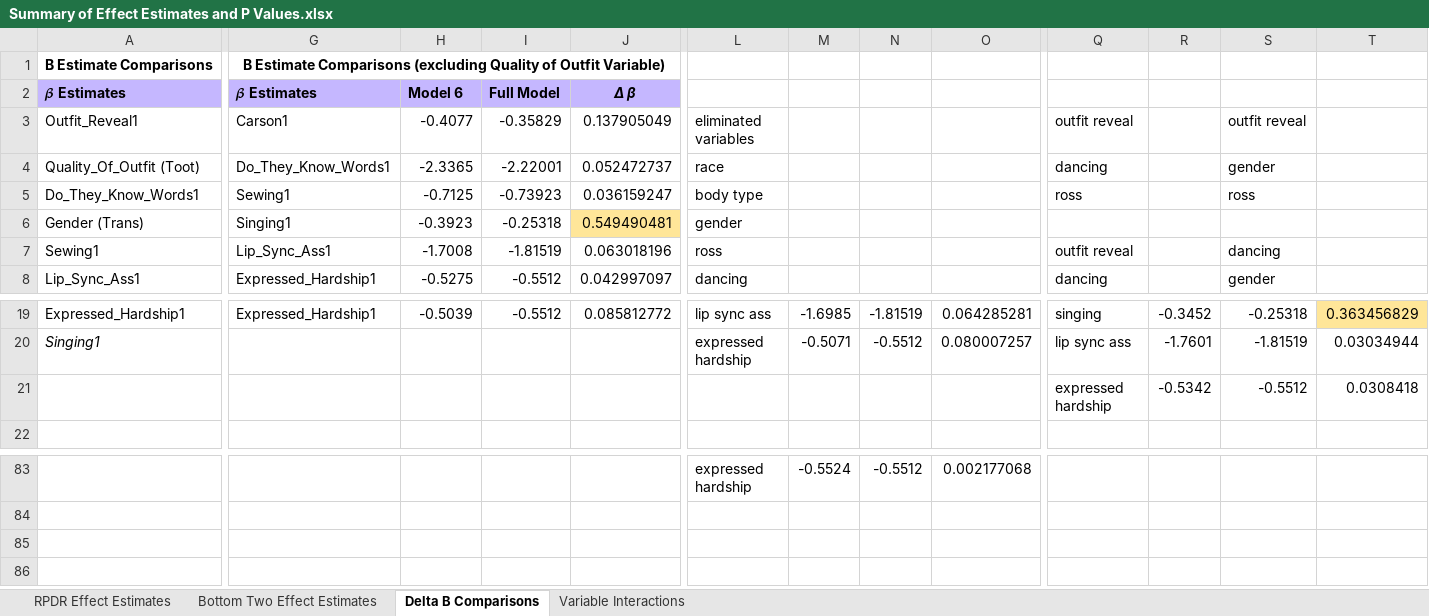
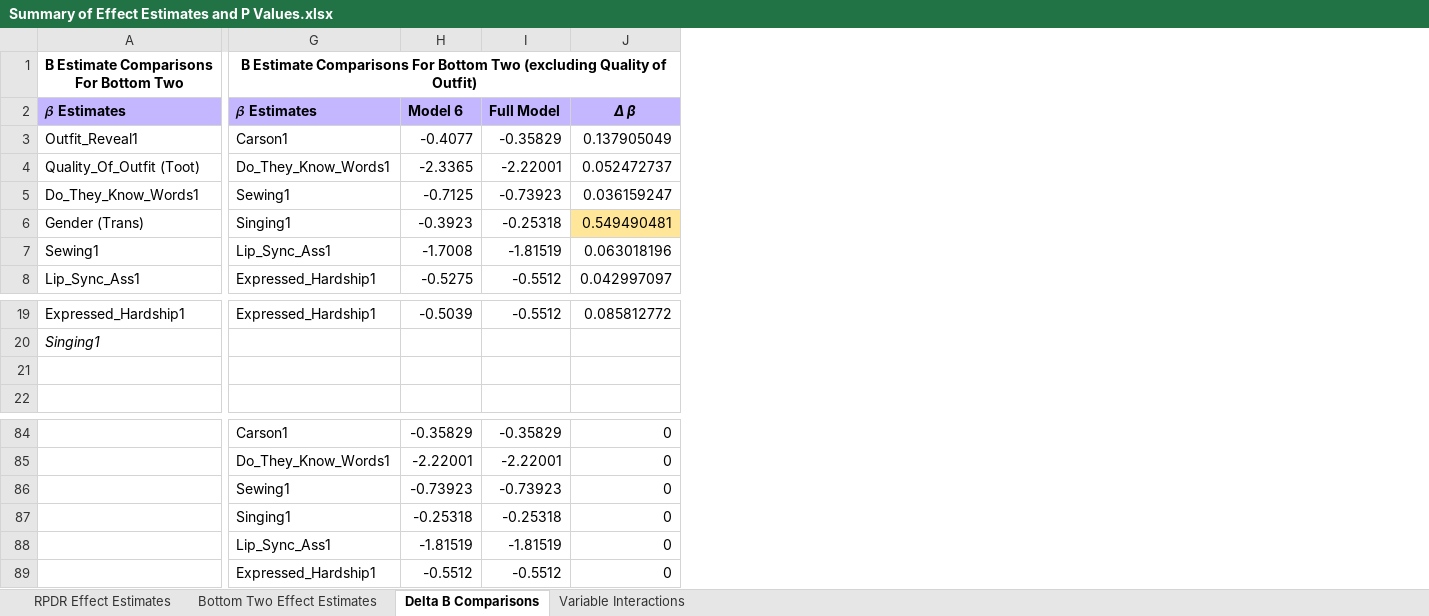
Before and after one commit to mb3005/RPDR, an Excel workbook: Summary of Effect Estimates and P Values.xlsx, sheet Delta B Comparisons, drawn as a sheet; only a part is shown, gaps mark what is left out; values as stored, in another font and other column widths than the file's, no borders; removed rows and columns are numbered as before the commit, all else as after; rows hold the shown columns only; the diff covers the shown part only; the diff names each change by its address in the sheet, - before the commit and + after, or states it on an @@ line.

Commit message:
Beta comparisons for model without quality of outfit

```diff
--- a/Summary of Effect Estimates and P Values.xlsx (sheet Delta B Comparisons)
+++ b/Summary of Effect Estimates and P Values.xlsx (sheet Delta B Comparisons)
-column L, rows 3-8: eliminated variables | race | body type | gender | ross | dancing; rows 19-20: lip sync ass | expressed hardship; row 83: expressed hardship
-column M, rows 19-20: -1.6985 | -0.5071; row 83: -0.5524
-column N, rows 19-20: -1.81519 | -0.5512; row 83: -0.5512
-column O, rows 19-20: 0.064285281 | 0.080007257; row 83: 0.002177068
-column Q, rows 3-8: outfit reveal | dancing | ross |  | outfit reveal | dancing; rows 19-21: singing | lip sync ass | expressed hardship
-column R, rows 19-21: -0.3452 | -1.7601 | -0.5342
-column S, rows 3-8: outfit reveal | gender | ross |  | dancing | gender; rows 19-21: -0.25318 | -1.81519 | -0.5512
-column T, rows 19-21: 0.363456829 | 0.03034944 | 0.0308418
-row 1: B Estimate Comparisons | B Estimate Comparisons (excluding Quality of Outfit Variable)
+row 1: B Estimate Comparisons For Bottom Two | B Estimate Comparisons For Bottom Two (excluding Quality of Outfit)
-row 21:  |  |  |  |  |  |  |  |  | expressed hardship | -0.5342 | -0.5512 | 0.0308418
+row 21: (empty)
-G84: (empty)
+G84: Carson1
-H84: (empty)
+H84: -0.35829
-I84: (empty)
+I84: -0.35829
-J84: (empty)
+J84: 0
+row 85:  | Do_They_Know_Words1 | -2.22001 | -2.22001 | 0
+row 86:  | Sewing1 | -0.73923 | -0.73923 | 0
+row 87:  | Singing1 | -0.25318 | -0.25318 | 0
+row 88:  | Lip_Sync_Ass1 | -1.81519 | -1.81519 | 0
+row 89:  | Expressed_Hardship1 | -0.5512 | -0.5512 | 0
```
Also changed, not shown: 8 added rows, 7 removed rows, 2 removed columns, 72 edited cells and cell formats elsewhere in this sheet, 1 other file.
